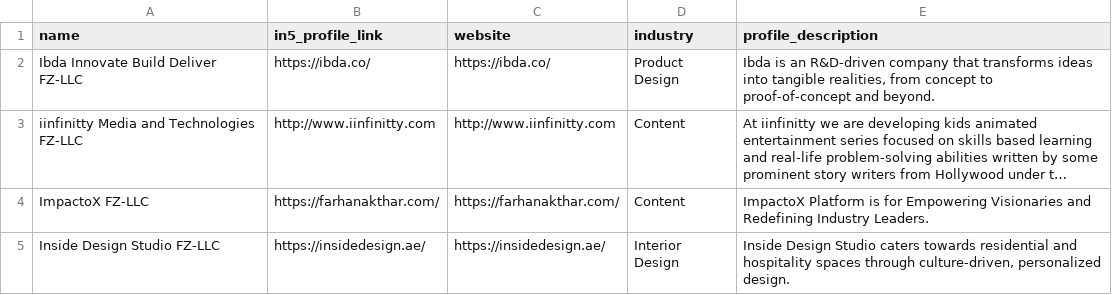
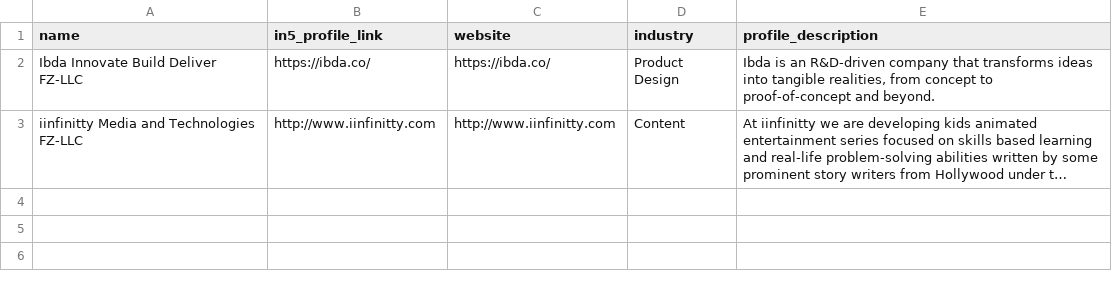
Before and after one commit to shrihari808/in5scraper, a CSV file: scraped_data/infive_startups_I.csv, drawn as a sheet; long unchanged cells end in …; the diff names each change by its address in the sheet, - before the commit and + after, or states it on an @@ line.

```diff
--- a/scraped_data/infive_startups_I.csv
+++ b/scraped_data/infive_startups_I.csv
-row 4: ImpactoX FZ-LLC | https://farhanakthar.com/ | https://farhanakthar.com/ | Content | ImpactoX Platform is for Empowering Visionaries and Redefining Industry Leaders.
-row 5: Inside Design Studio FZ-LLC | https://insidedesign.ae/ | https://insidedesign.ae/ | Interior Design | Inside Design Studio caters towards residential and hospitality spaces through culture-driven, personalized design.
```
Also changed, not shown: scraped_data/infive_startups_C.csv, scraped_data/infive_startups_J.csv, 8 other files.
